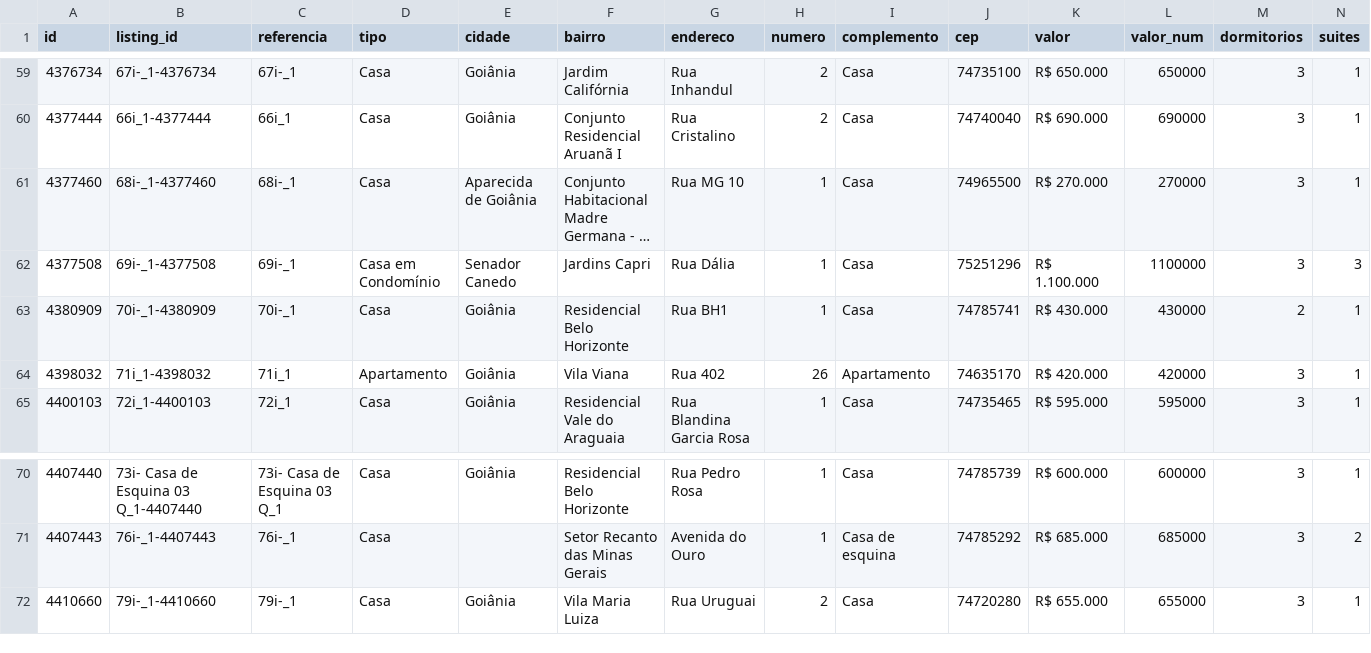
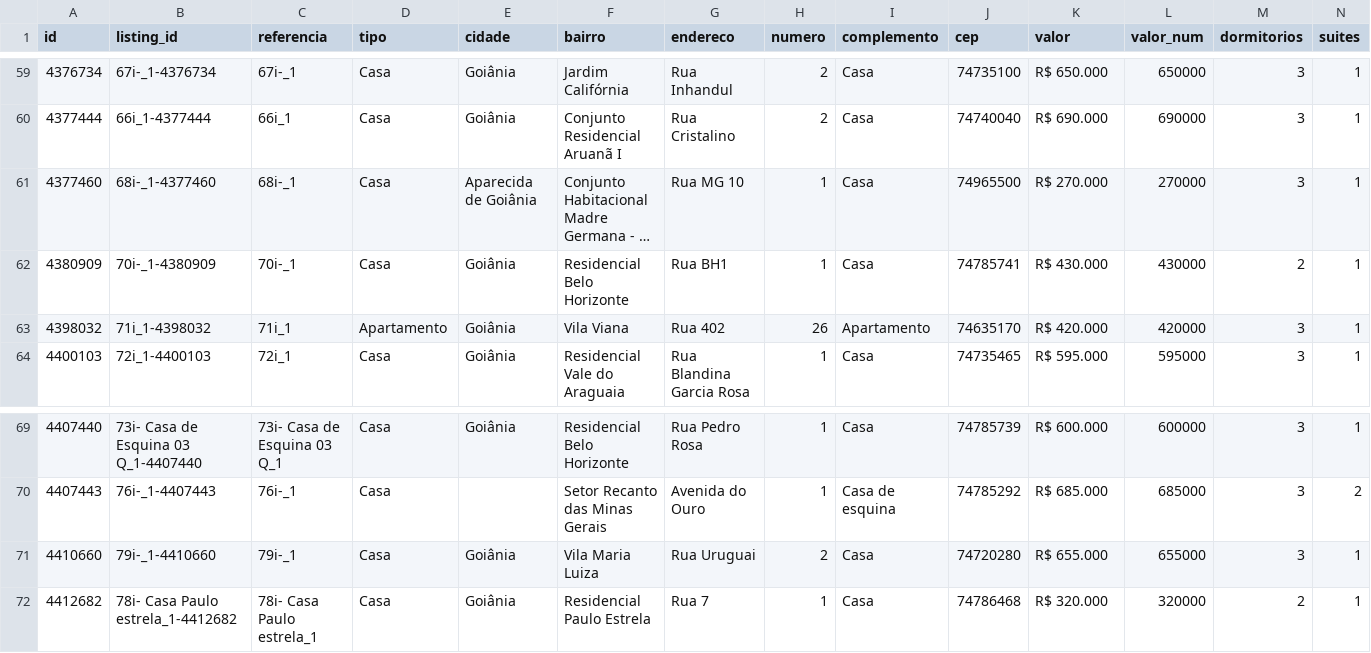
Before and after one commit to marcusbeda-maker/dashboard-imoveis-xml, a CSV file: sitecheck/imoveis_marcusbeda.csv, drawn as a sheet; only a part is shown, gaps mark what is left out; long unchanged cells end in …; removed rows and columns are numbered as before the commit, all else as after; rows hold the shown columns only; the diff names each change by its address in the sheet, - before the commit and + after, or states it on an @@ line.

```diff
--- a/sitecheck/imoveis_marcusbeda.csv
+++ b/sitecheck/imoveis_marcusbeda.csv
-row 62: 4377508 | 69i-_1-4377508 | 69i-_1 | Casa em Condomínio | Senador Canedo | Jardins Capri | Rua Dália | 1 | Casa | 75251296 | R$ 1.100.000 | 1100000 | 3 | 3
+row 72: 4412682 | 78i- Casa Paulo estrela_1-4412682 | 78i- Casa Paulo estrela_1 | Casa | Goiânia | Residencial Paulo Estrela | Rua 7 | 1 | Casa | 74786468 | R$ 320.000 | 320000 | 2 | 1
```
Also changed, not shown: 3 other files.
